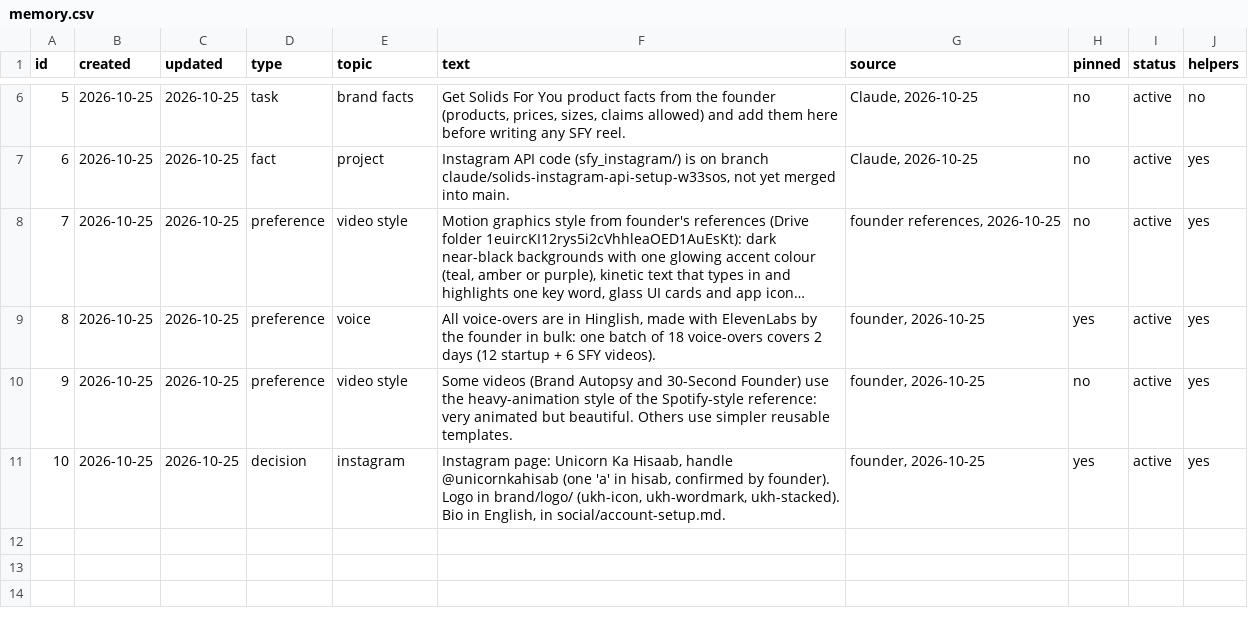
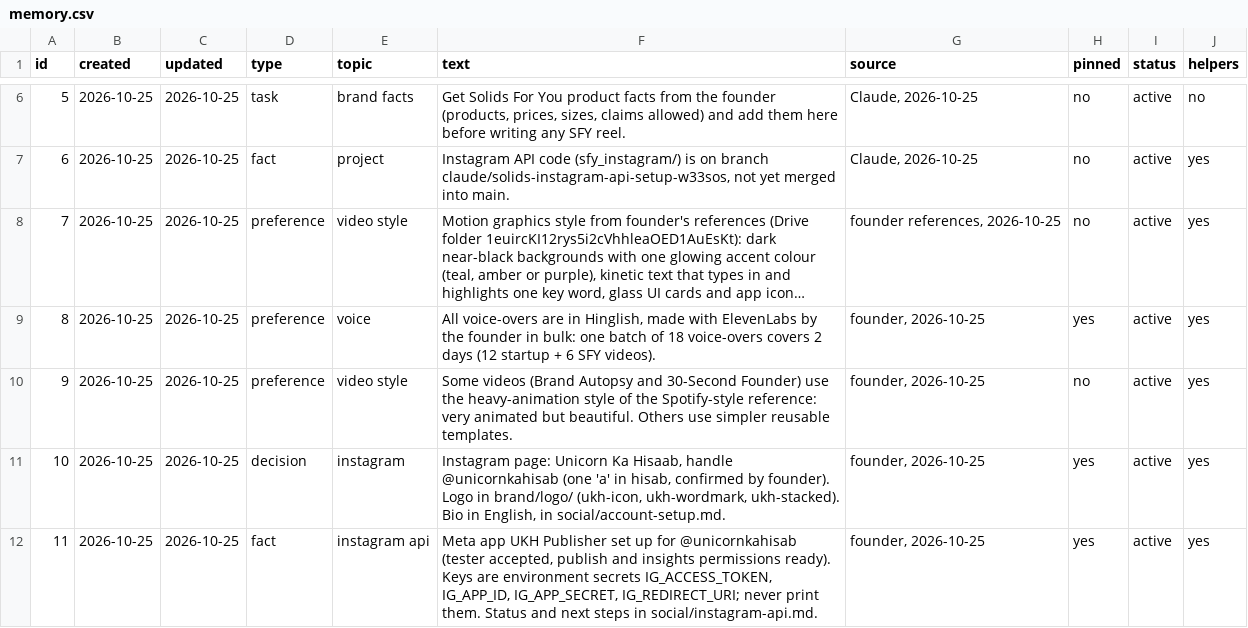
Before and after one commit to solidsforyou/moneymoments-media, a CSV file: memory/memory.csv, drawn as a sheet; only a part is shown, gaps mark what is left out; long unchanged cells end in …; the diff names each change by its address in the sheet, - before the commit and + after, or states it on an @@ line.

```diff
--- a/memory/memory.csv
+++ b/memory/memory.csv
+row 12: 11 | 2026-10-25 | 2026-10-25 | fact | instagram api | Meta app UKH Publisher set up for @unicornkahisab (tester accepted, publish and insights permissions ready). Keys are environment secrets IG_ACCESS_TOKEN, IG_APP_ID, IG_APP_SECRET, IG_REDIRECT_URI; never print them. Status and next steps in social/instagram-api.md. | founder, 2026-10-25 | yes | active | yes
```
Also changed, not shown: 1 other file.
